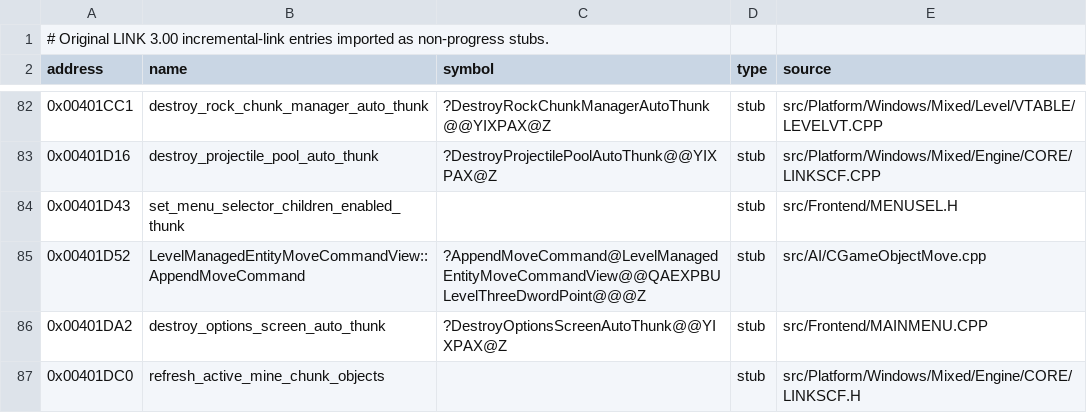
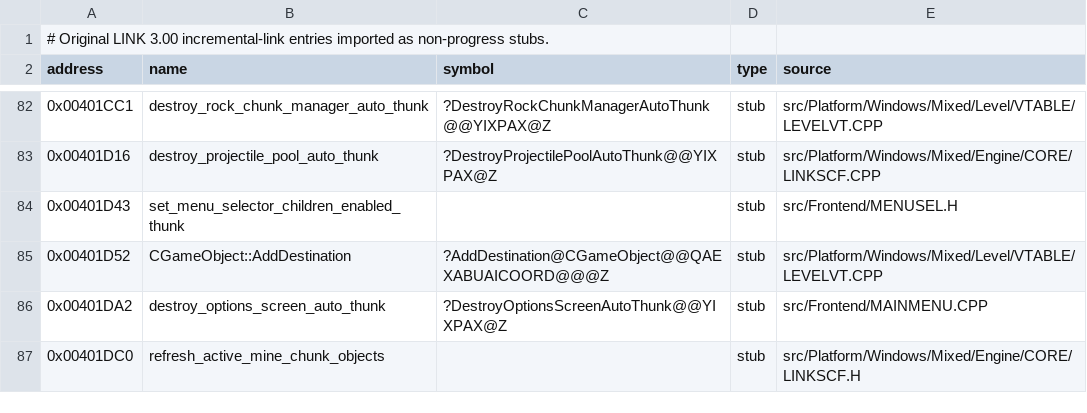
Before and after one commit to vonhoff/lemball-decomp, a CSV file: data/reccmp-linker-ilts.csv, drawn as a sheet; only a part is shown, gaps mark what is left out.

```diff
--- a/data/reccmp-linker-ilts.csv
+++ b/data/reccmp-linker-ilts.csv
@@ -84,3 +84,3 @@ address,name,symbol,type,source
 0x00401D43,set_menu_selector_children_enabled_thunk,,stub,src/Frontend/MENUSEL.H
-0x00401D52,LevelManagedEntityMoveCommandView::AppendMoveCommand,?AppendMoveCommand@LevelManagedEntityMoveCommandView@@QAEXPBULevelThreeDwordPoint@@@Z,stub,src/AI/CGameObjectMove.cpp
+0x00401D52,CGameObject::AddDestination,?AddDestination@CGameObject@@QAEXABUAICOORD@@@Z,stub,src/Platform/Windows/Mixed/Level/VTABLE/LEVELVT.CPP
 0x00401DA2,destroy_options_screen_auto_thunk,?DestroyOptionsScreenAutoThunk@@YIXPAX@Z,stub,src/Frontend/MAINMENU.CPP
```
Also changed, not shown: data/macintosh-symbol-coverage.csv, 2 other files.
